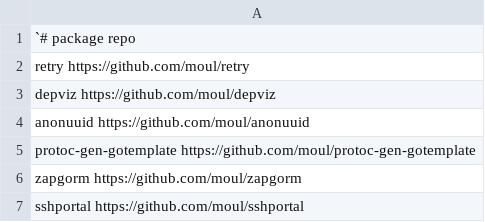
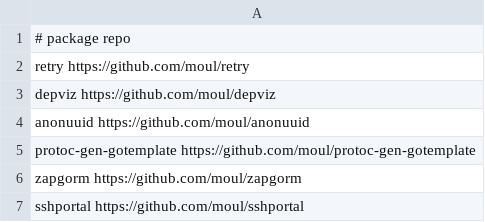
Before and after one commit to moul/moul.io, a CSV file: vanity.csv, drawn as a sheet; only a part is shown.

Commit message:
chore: fixup
Signed-off-by: moul <94029+moul@users.noreply.github.com>

```diff
--- a/vanity.csv
+++ b/vanity.csv
@@ -1,2 +1,2 @@
-`# package               repo
+# package               repo
 retry                   https://github.com/moul/retry
```
